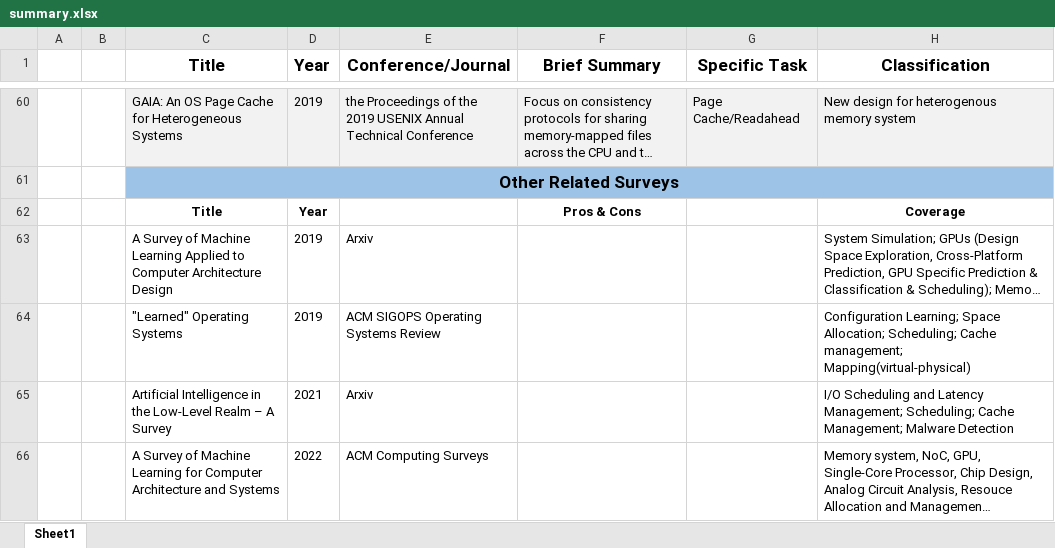
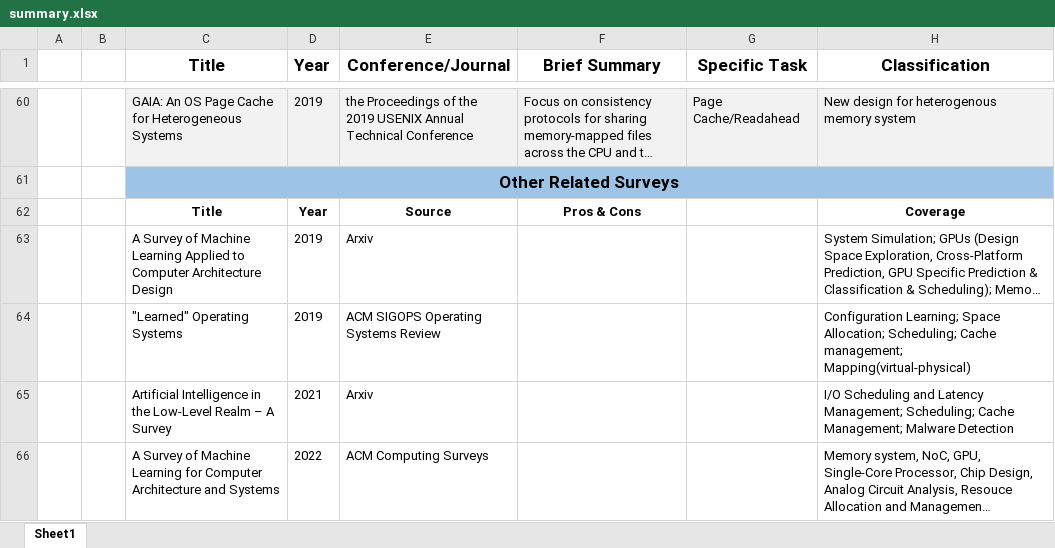
Before and after one commit to LiuYingying0104/AIOS, an Excel workbook: ML Apply in OS/summary.xlsx, sheet Sheet1, drawn as a sheet; only a part is shown, gaps mark what is left out; long unchanged cells end in …; values as stored, in another font and other column widths than the file's, no borders; the diff covers the shown part only; the diff names each change by its address in the sheet, - before the commit and + after, or states it on an @@ line.

```diff
--- a/ML Apply in OS/summary.xlsx (sheet Sheet1)
+++ b/ML Apply in OS/summary.xlsx (sheet Sheet1)
-E62 (Conference/Journal): (empty)
+E62 (Conference/Journal): Source
```
Also changed, not shown: 29 added rows, 1 edited cell, cell formats and merged cells elsewhere in this sheet, 3 other files.
